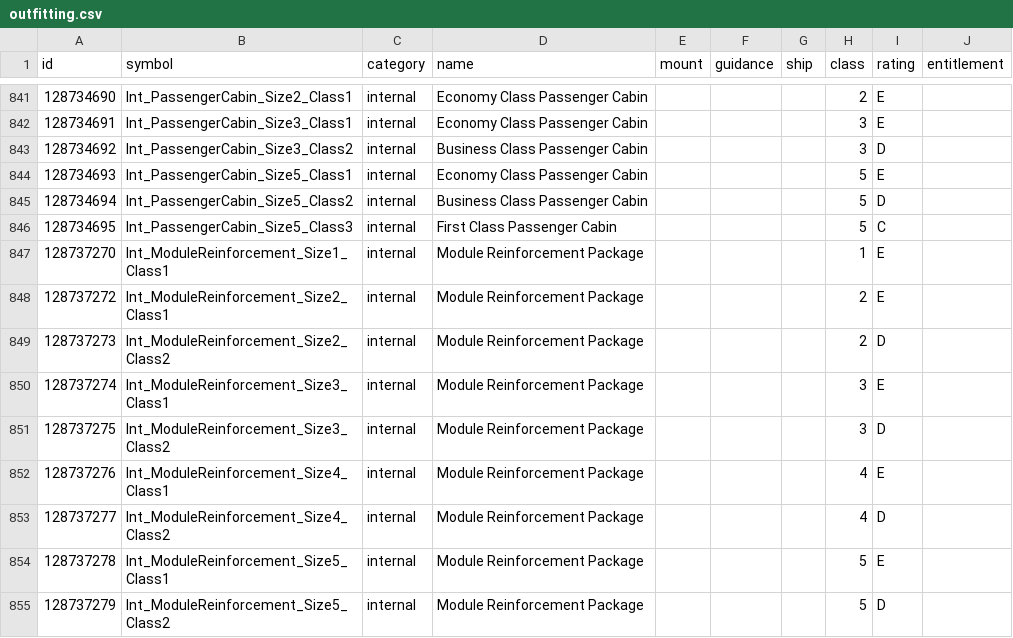
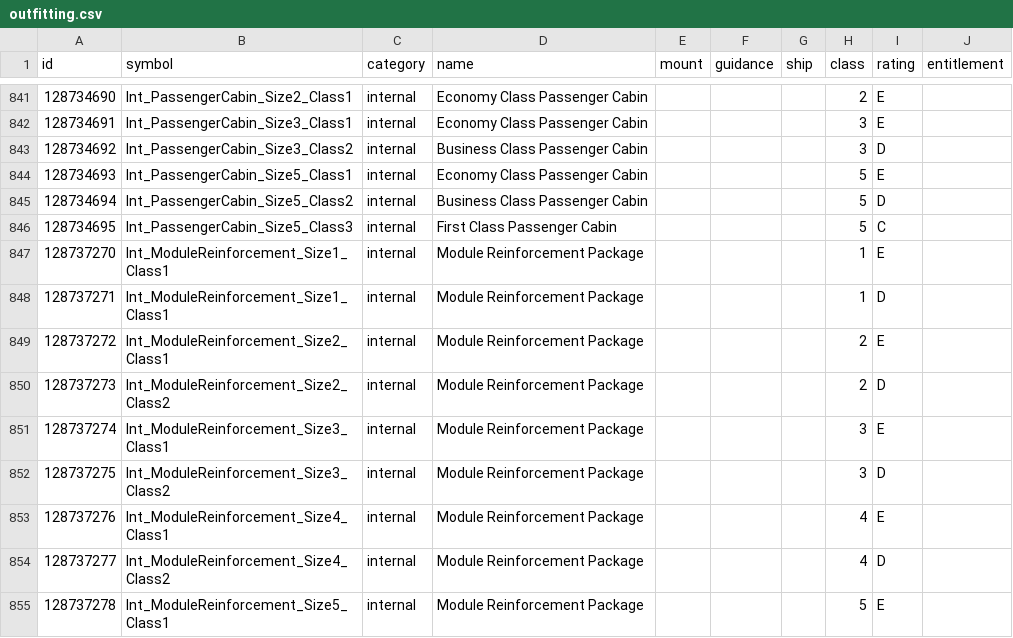
Before and after one commit to EDCD/FDevIDs, a CSV file: outfitting.csv, drawn as a sheet; only a part is shown, gaps mark what is left out; the shorter side is filled out with more unchanged rows.

Commit message:
Add 1D Module Reinforcement Package

```diff
--- a/outfitting.csv
+++ b/outfitting.csv
@@ -847,2 +847,3 @@ id,symbol,category,name,mount,guidance,ship,class,rating,entitlement
 128737270,Int_ModuleReinforcement_Size1_Class1,internal,Module Reinforcement Package,,,,1,E,
+128737271,Int_ModuleReinforcement_Size1_Class1,internal,Module Reinforcement Package,,,,1,D,
 128737272,Int_ModuleReinforcement_Size2_Class1,internal,Module Reinforcement Package,,,,2,E,
```
